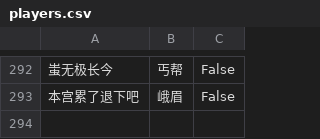
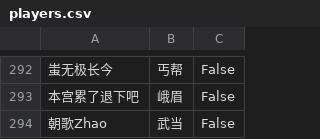
Before and after one commit to elliottfeng/game-team-system, a CSV file: data/players.csv, drawn as a sheet; only a part is shown, gaps mark what is left out; the diff names each change by its address in the sheet, - before the commit and + after, or states it on an @@ line.

Commit message:
Update players data

```diff
--- a/data/players.csv
+++ b/data/players.csv
+row 294: 朝歌Zhao | 武当 | False
```
